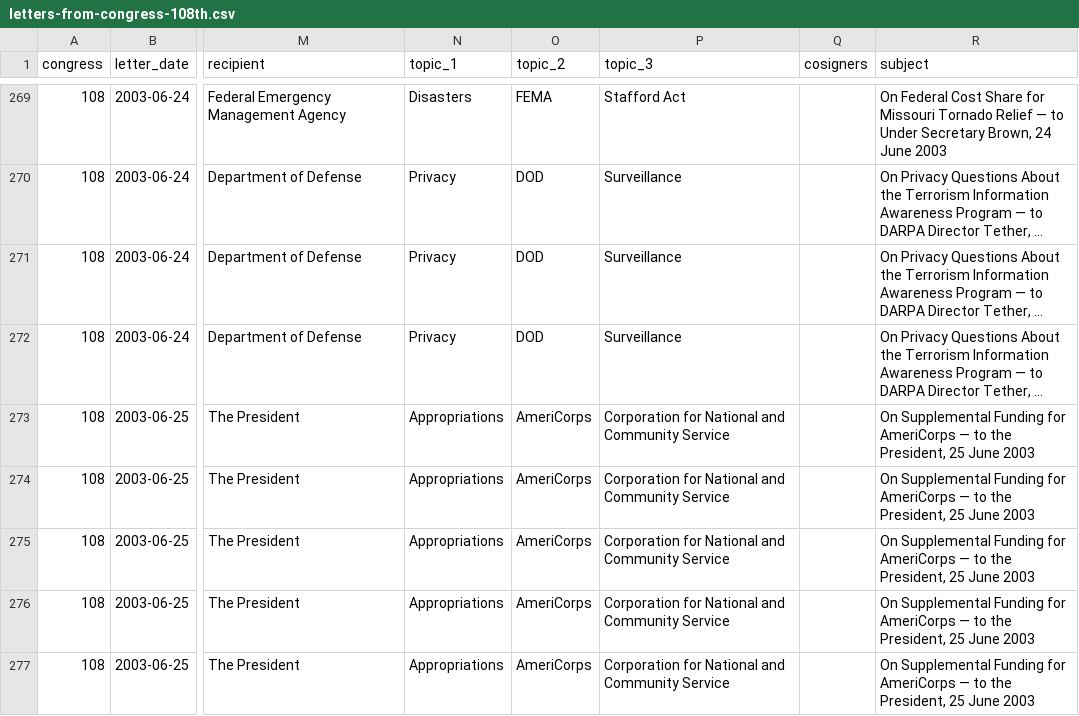
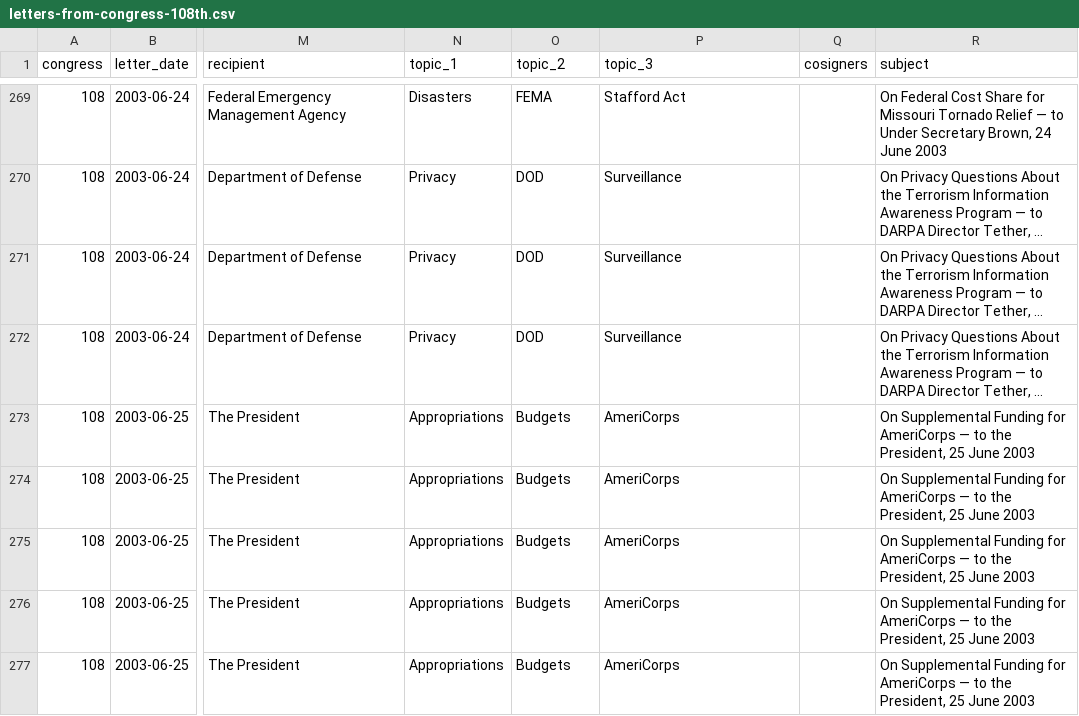
Before and after one commit to Robin-IA/Explorer-Congressional-Letters-108, a CSV file: data/letters-from-congress-108th.csv, drawn as a sheet; only a part is shown, gaps mark what is left out; long unchanged cells end in …; the diff covers the shown part only; the diff names each change by its address in the sheet, - before the commit and + after, or states it on an @@ line.

```diff
--- a/data/letters-from-congress-108th.csv
+++ b/data/letters-from-congress-108th.csv
-O273:O277 (topic_2): AmeriCorps
+O273:O277 (topic_2): Budgets
-P273:P277 (topic_3): Corporation for National and Community Service
+P273:P277 (topic_3): AmeriCorps
```
Also changed, not shown: 39 edited cells elsewhere in this file, 26 other files.
